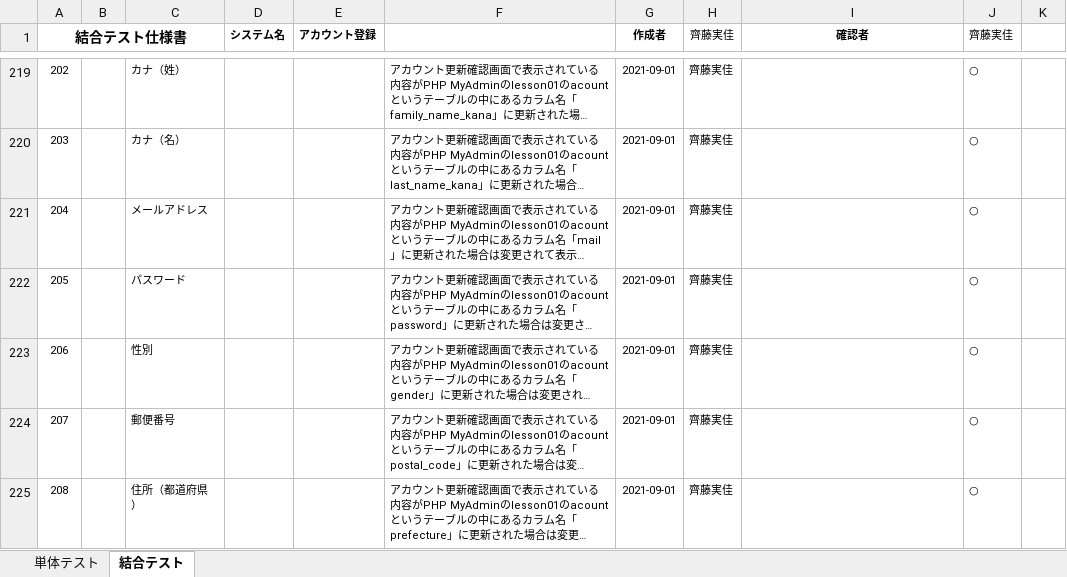
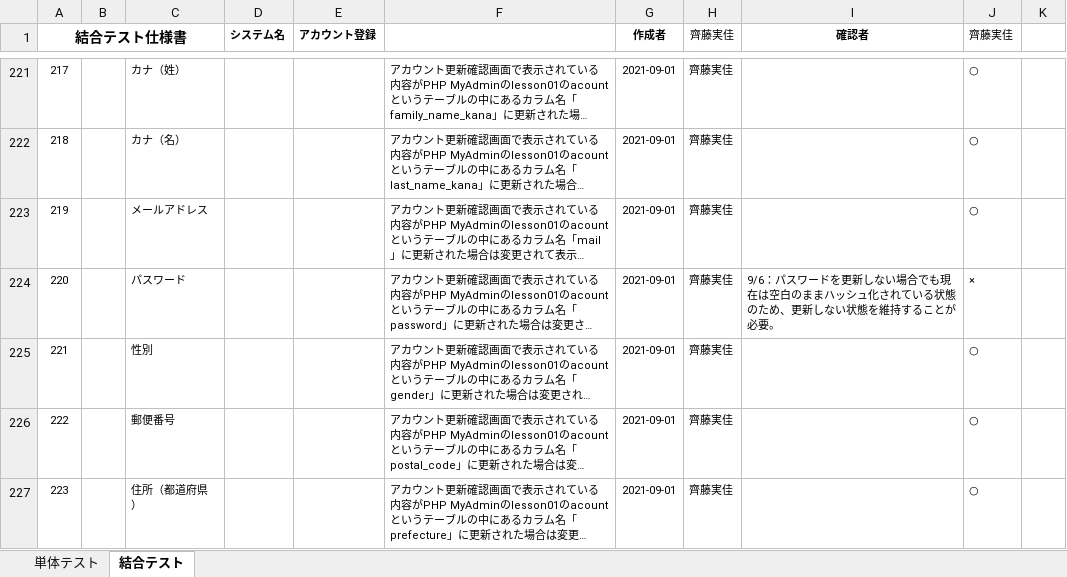
Before and after one commit to test-saitomini/7-Programming-exercises, an Excel workbook: testcase_account_ver3.xlsx, sheet 結合テスト, drawn as a sheet; only a part is shown, gaps mark what is left out; long unchanged cells end in …; values as stored, in another font and other column widths than the file's, no borders; addresses are those after the commit; the diff covers the shown part only; the diff names each change by its address in the sheet, - before the commit and + after, or states it on an @@ line.

```diff
--- a/testcase_account_ver3.xlsx (sheet 結合テスト)
+++ b/testcase_account_ver3.xlsx (sheet 結合テスト)
@@ column A (結合テスト仕様書) renumbered from row 127 down @@
-I224 (確認者): (empty)
+I224 (確認者): 9/6：パスワードを更新しない場合でも現在は空白のままハッシュ化されている状態のため、更新しない状態を維持することが必要。
-J224 (齊藤実佳): ○
+J224 (齊藤実佳): ×
```
Also changed, not shown: 2 added rows and 6 edited cells elsewhere in this sheet.
